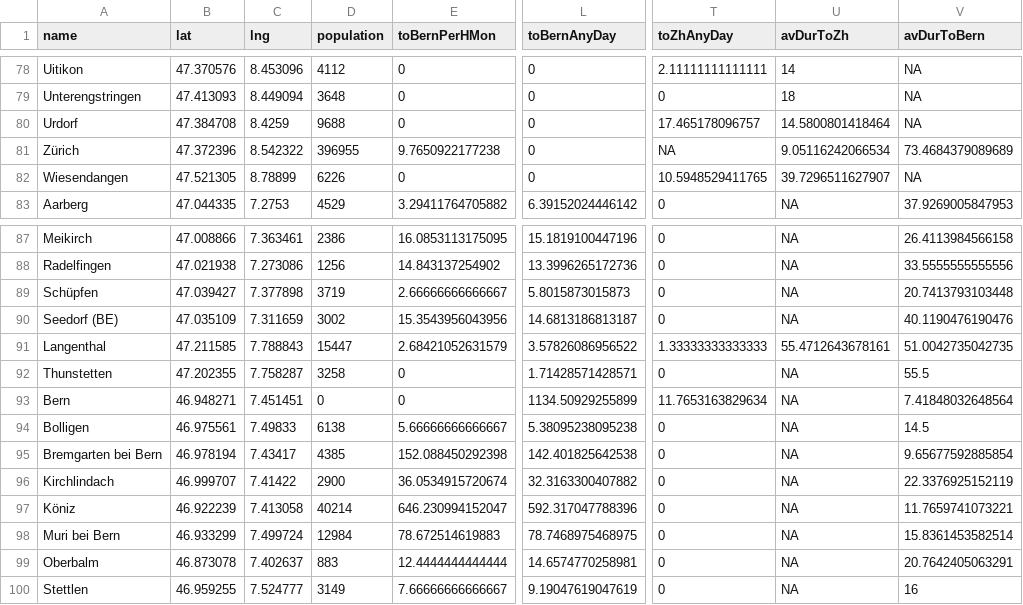
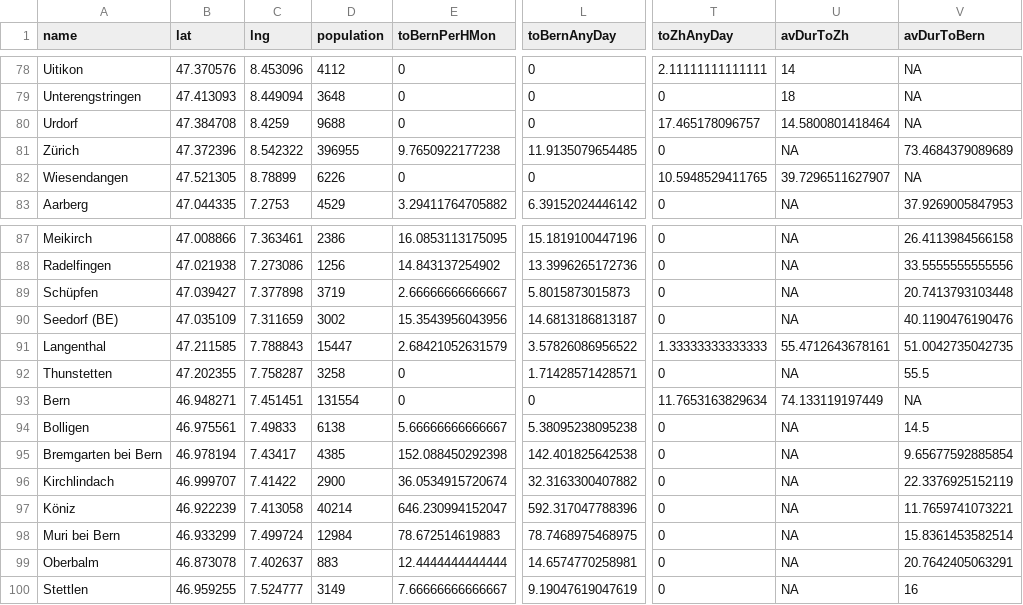
Before and after one commit to MKliesch/Coursera, a CSV file: Leaflet_SBB/dfComplete.csv, drawn as a sheet; only a part is shown, gaps mark what is left out; the diff names each change by its address in the sheet, - before the commit and + after, or states it on an @@ line.

```diff
--- a/Leaflet_SBB/dfComplete.csv
+++ b/Leaflet_SBB/dfComplete.csv
-L81 (toBernAnyDay): 0
+L81 (toBernAnyDay): 11.9135079654485
-T81 (toZhAnyDay): NA
+T81 (toZhAnyDay): 0
-U81 (avDurToZh): 9.05116242066534
+U81 (avDurToZh): NA
-D93 (population): 0
+D93 (population): 131554
-L93 (toBernAnyDay): 1134.50929255899
+L93 (toBernAnyDay): 0
-U93 (avDurToZh): NA
+U93 (avDurToZh): 74.133119197449
-V93 (avDurToBern): 7.41848032648564
+V93 (avDurToBern): NA
```
Also changed, not shown: 2 other files.
